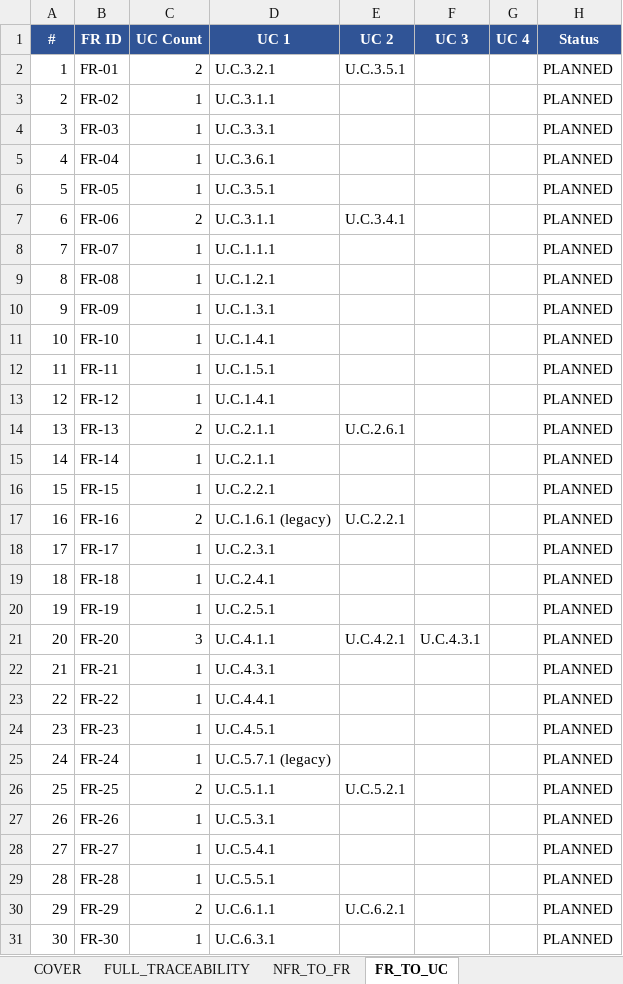
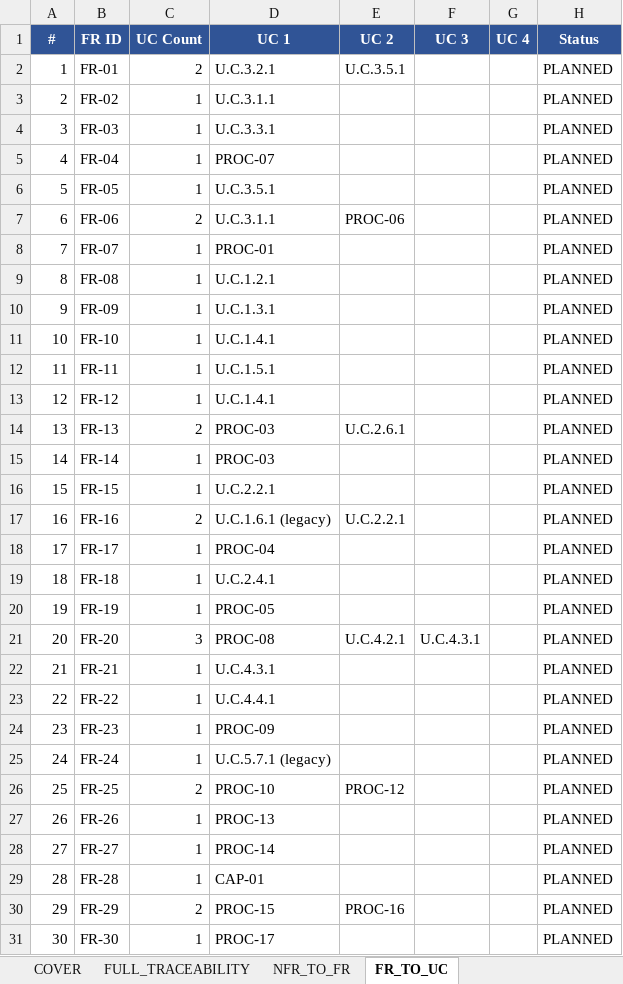
Before and after one commit to pauloribeiro16/Methodology_compact, an Excel workbook: 02_CASES/Case_01_TinyTask_SaaS/03_PHASE3_DECOMPOSITION_RICH/22_Traceability_Matrix.xlsx, sheet FR_TO_UC, drawn as a sheet; values as stored, in another font and other column widths than the file's, no borders; the diff names each change by its address in the sheet, - before the commit and + after, or states it on an @@ line.

Commit message:
[EXECUTOR] LANE NAMING Case_01: 18 UCs re-laned (17 PROC + 1 CAP), 509 refs single-pass; Doc20 v3.1 §6.1 freeze superseded (P7); xlsx regenerated; gate PASS

```diff
--- a/02_CASES/Case_01_TinyTask_SaaS/03_PHASE3_DECOMPOSITION_RICH/22_Traceability_Matrix.xlsx (sheet FR_TO_UC)
+++ b/02_CASES/Case_01_TinyTask_SaaS/03_PHASE3_DECOMPOSITION_RICH/22_Traceability_Matrix.xlsx (sheet FR_TO_UC)
-D5 (UC 1): U.C.3.6.1
+D5 (UC 1): PROC-07
-E7 (UC 2): U.C.3.4.1
+E7 (UC 2): PROC-06
-D8 (UC 1): U.C.1.1.1
+D8 (UC 1): PROC-01
-D14:D15 (UC 1): U.C.2.1.1
+D14:D15 (UC 1): PROC-03
-D18 (UC 1): U.C.2.3.1
+D18 (UC 1): PROC-04
-D20 (UC 1): U.C.2.5.1
+D20 (UC 1): PROC-05
-D21 (UC 1): U.C.4.1.1
+D21 (UC 1): PROC-08
-D24 (UC 1): U.C.4.5.1
+D24 (UC 1): PROC-09
-D26 (UC 1): U.C.5.1.1
+D26 (UC 1): PROC-10
-E26 (UC 2): U.C.5.2.1
+E26 (UC 2): PROC-12
-D27 (UC 1): U.C.5.3.1
+D27 (UC 1): PROC-13
-D28 (UC 1): U.C.5.4.1
+D28 (UC 1): PROC-14
-D29 (UC 1): U.C.5.5.1
+D29 (UC 1): CAP-01
-D30 (UC 1): U.C.6.1.1
+D30 (UC 1): PROC-15
-E30 (UC 2): U.C.6.2.1
+E30 (UC 2): PROC-16
-D31 (UC 1): U.C.6.3.1
+D31 (UC 1): PROC-17
```
Also changed, not shown: sheet FUNCUC_TO_SECUC, sheet UC_TO_REGULATION, sheet FULL_TRACEABILITY, sheet MUC_TO_MITIGATION, sheet COVER, 20 other files.
